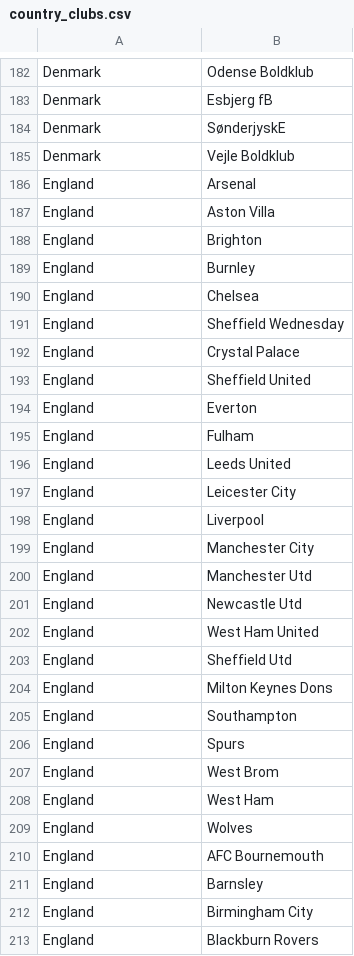
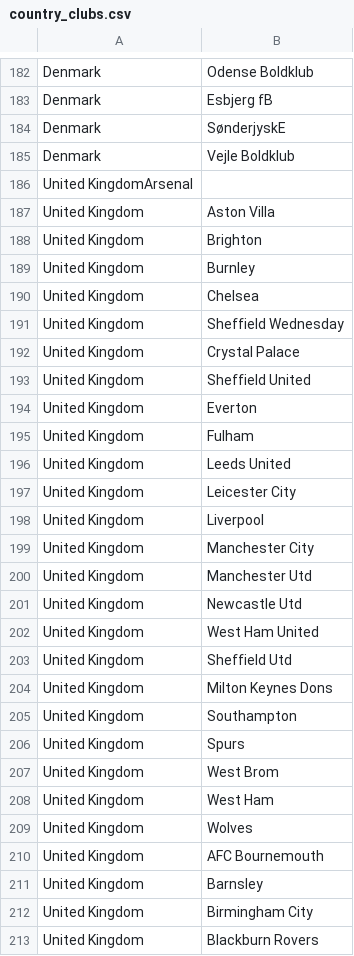
Before and after one commit to kuerbisatom/info_viz_fifa, a CSV file: res/country_clubs.csv, drawn as a sheet; only a part is shown, gaps mark what is left out; the diff covers the shown part only.

```diff
--- a/res/country_clubs.csv
+++ b/res/country_clubs.csv
@@ -185,29 +185,29 @@ Denmark,SønderjyskE
 Denmark,Vejle Boldklub
-England,Arsenal
-England,Aston Villa
-England,Brighton
-England,Burnley
-England,Chelsea
-England,Sheffield Wednesday
-England,Crystal Palace
-England,Sheffield United
-England,Everton
-England,Fulham
-England,Leeds United
-England,Leicester City
-England,Liverpool
-England,Manchester City
-England,Manchester Utd
-England,Newcastle Utd
-England,West Ham United
-England,Sheffield Utd
-England,Milton Keynes Dons
-England,Southampton
-England,Spurs
-England,West Brom
-England,West Ham
-England,Wolves
-England,AFC Bournemouth
-England,Barnsley
-England,Birmingham City
-England,Blackburn Rovers
+United KingdomArsenal
+United Kingdom,Aston Villa
+United Kingdom,Brighton
+United Kingdom,Burnley
+United Kingdom,Chelsea
+United Kingdom,Sheffield Wednesday
+United Kingdom,Crystal Palace
+United Kingdom,Sheffield United
+United Kingdom,Everton
+United Kingdom,Fulham
+United Kingdom,Leeds United
+United Kingdom,Leicester City
+United Kingdom,Liverpool
+United Kingdom,Manchester City
+United Kingdom,Manchester Utd
+United Kingdom,Newcastle Utd
+United Kingdom,West Ham United
+United Kingdom,Sheffield Utd
+United Kingdom,Milton Keynes Dons
+United Kingdom,Southampton
+United Kingdom,Spurs
+United Kingdom,West Brom
+United Kingdom,West Ham
+United Kingdom,Wolves
+United Kingdom,AFC Bournemouth
+United Kingdom,Barnsley
+United Kingdom,Birmingham City
+United Kingdom,Blackburn Rovers
```
Also changed, not shown: 14 removed rows and 115 edited cells elsewhere in this file, 3 other files.
